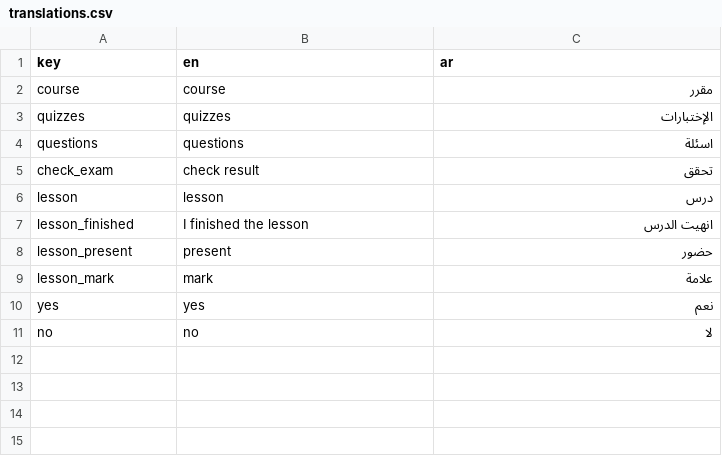
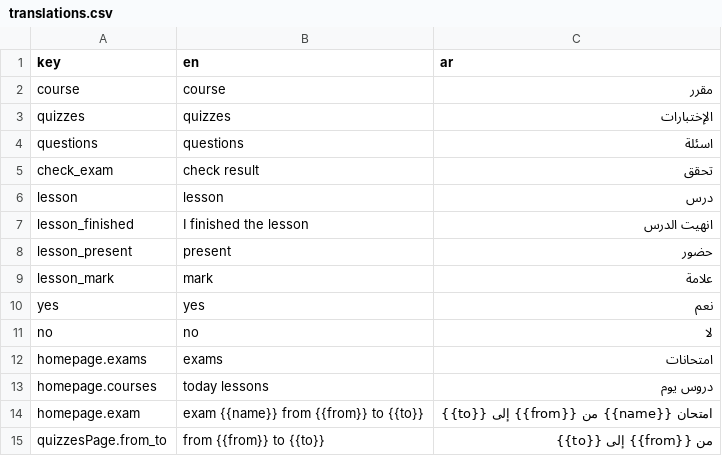
Before and after one commit to hkashlan/manazel-alabrar-fe, a CSV file: translations/translations.csv, drawn as a sheet.

Commit message:
do the quizes exam

```diff
--- a/translations/translations.csv
+++ b/translations/translations.csv
@@ -11 +11,5 @@ yes,yes,نعم
 no,no,لا
+homepage.exams,exams,امتحانات
+homepage.courses,today lessons,دروس يوم
+homepage.exam,exam {{name}} from {{from}} to {{to}},امتحان {{name}} من {{from}} إلى {{to}}
+quizzesPage.from_to,from {{from}} to {{to}},من {{from}} إلى {{to}}
```
Also changed, not shown: 27 other files.
